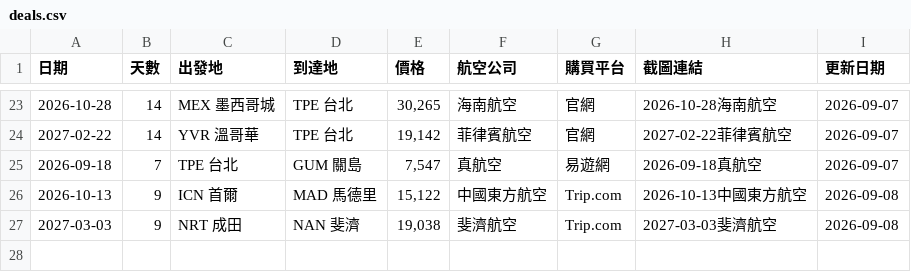
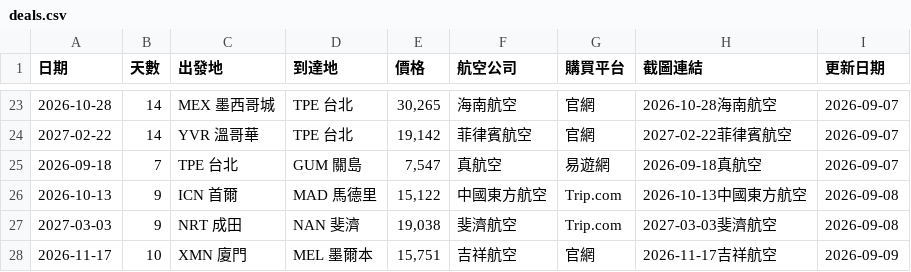
Before and after one commit to SAOJSM/FlightDealAsia, a CSV file: data/deals.csv, drawn as a sheet; only a part is shown, gaps mark what is left out.

Commit message:
chore: update deals from Telegram Bot (2026-09-08 17:03:51)

```diff
--- a/data/deals.csv
+++ b/data/deals.csv
@@ -27 +27,2 @@
 2027-03-03,9,NRT 成田,NAN 斐濟,"19,038",斐濟航空,Trip.com,2027-03-03斐濟航空,2026-09-08
+2026-11-17,10,XMN 廈門,MEL 墨爾本,"15,751",吉祥航空,官網,2026-11-17吉祥航空,2026-09-09
```
Also changed, not shown: 2 other files.
